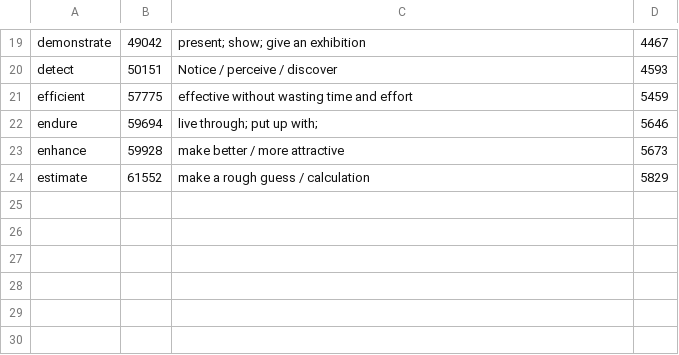
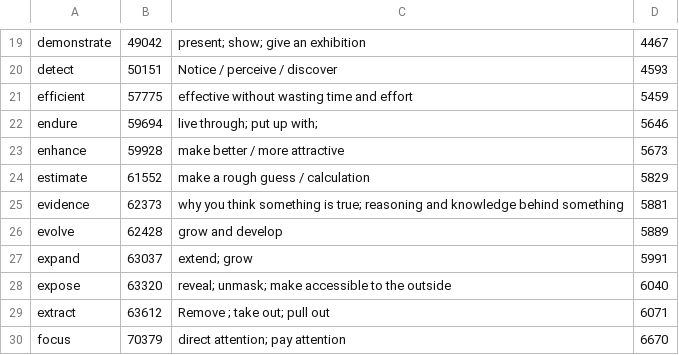
Before and after one commit to hilbert-spaess/llapi, a CSV file: data/core/core_curriculum.csv, drawn as a sheet; only a part is shown, gaps mark what is left out.

```diff
--- a/data/core/core_curriculum.csv
+++ b/data/core/core_curriculum.csv
@@ -24 +24,7 @@ enhance,59928,make better / more attractive,5673
 estimate,61552,make a rough guess / calculation,5829
+evidence,62373,why you think something is true; reasoning and knowledge behind something,5881
+evolve,62428,grow and develop,5889
+expand,63037,extend; grow,5991
+expose,63320,reveal; unmask; make accessible to the outside,6040
+extract,63612,Remove ; take out; pull out,6071
+focus,70379,direct attention; pay attention,6670
```
Also changed, not shown: 3 other files.
